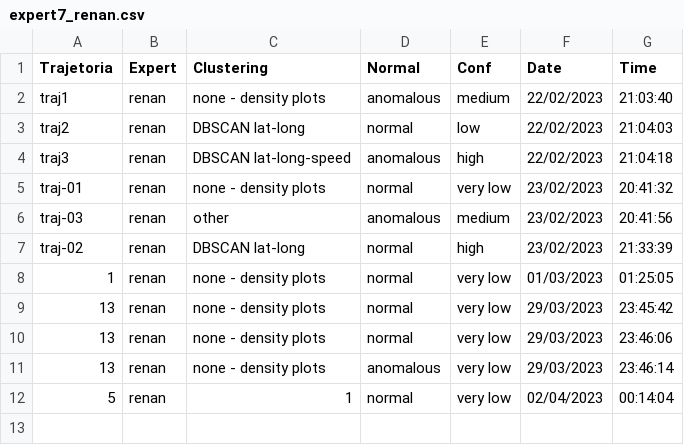
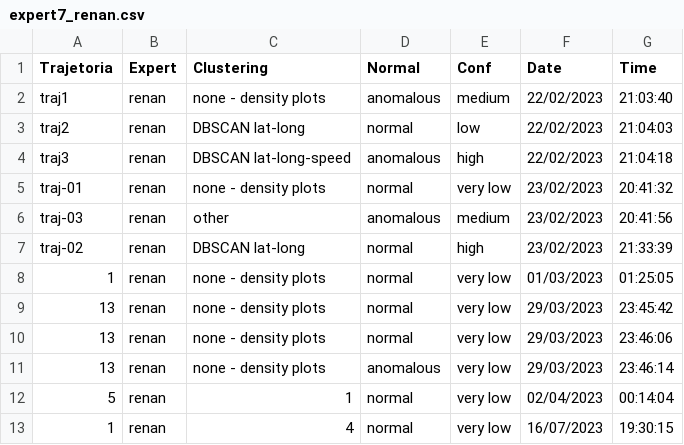
Before and after one commit to UFFeScience/instructor, a CSV file: static/expertFiles/expert7_renan.csv, drawn as a sheet.

```diff
--- a/static/expertFiles/expert7_renan.csv
+++ b/static/expertFiles/expert7_renan.csv
@@ -12 +12,2 @@ traj-02,renan,DBSCAN lat-long,normal,high,23/02/2023,21:33:39
 5,renan,1,normal,very low,02/04/2023,00:14:04
+1,renan,4,normal,very low,16/07/2023,19:30:15
```
Also changed, not shown: static/expertFiles/expert1_claudio.csv, static/expertFiles/expert_full.csv, 2 other files.
